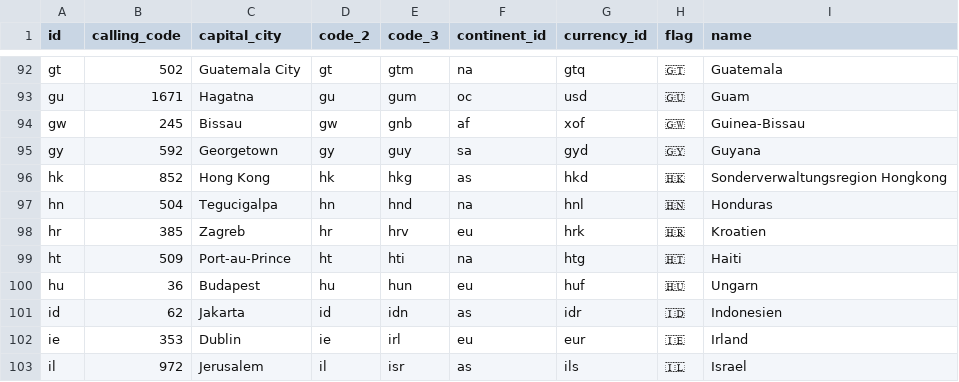
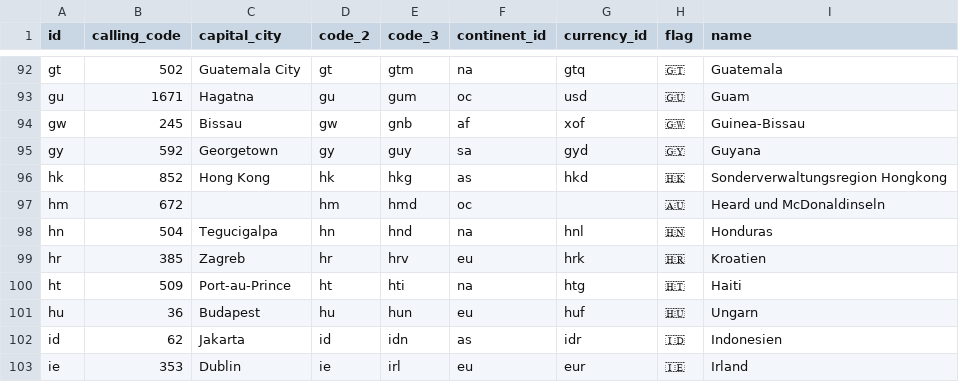
Before and after one commit to squirephp/countries-de, a CSV file: resources/data.csv, drawn as a sheet; only a part is shown, gaps mark what is left out; the shorter side is filled out with more unchanged rows.

Commit message:
Merge pull request #38 from krzysztofrewak/3.x

```diff
--- a/resources/data.csv
+++ b/resources/data.csv
@@ -96,2 +96,3 @@ gy,592,Georgetown,gy,guy,sa,gyd,🇬🇾,Guyana
 hk,852,Hong Kong,hk,hkg,as,hkd,🇭🇰,Sonderverwaltungsregion Hongkong
+hm,672,,hm,hmd,oc,,🇦🇺,Heard und McDonaldinseln
 hn,504,Tegucigalpa,hn,hnd,na,hnl,🇭🇳,Honduras
```
